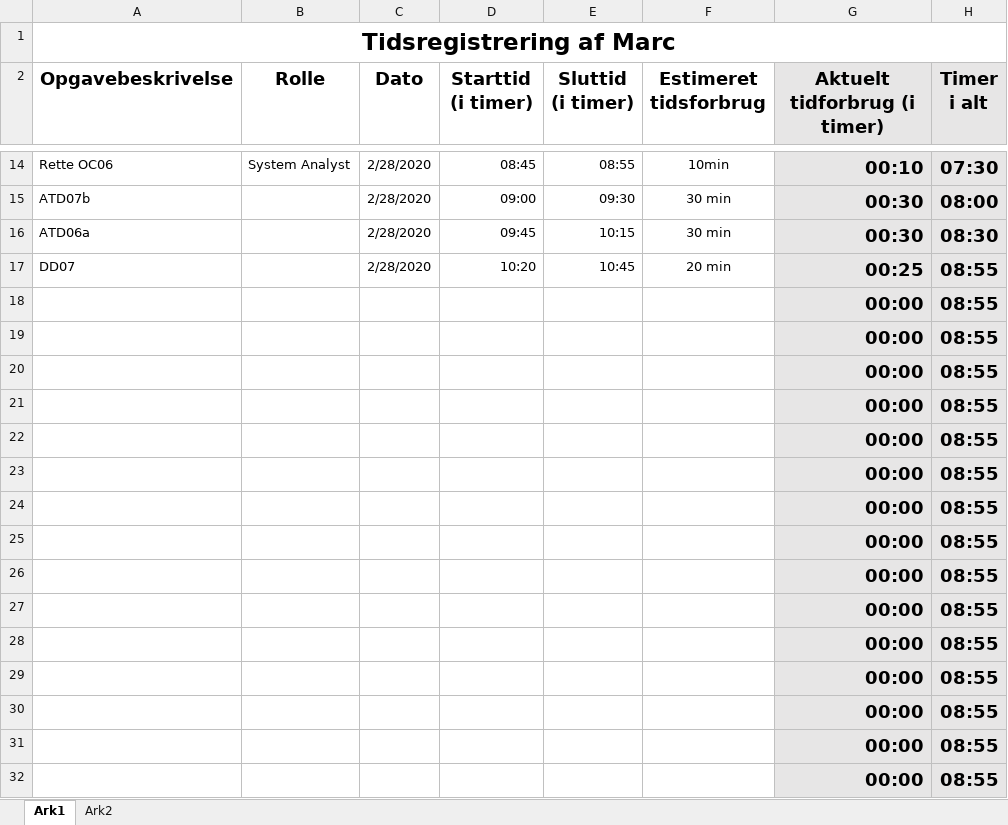
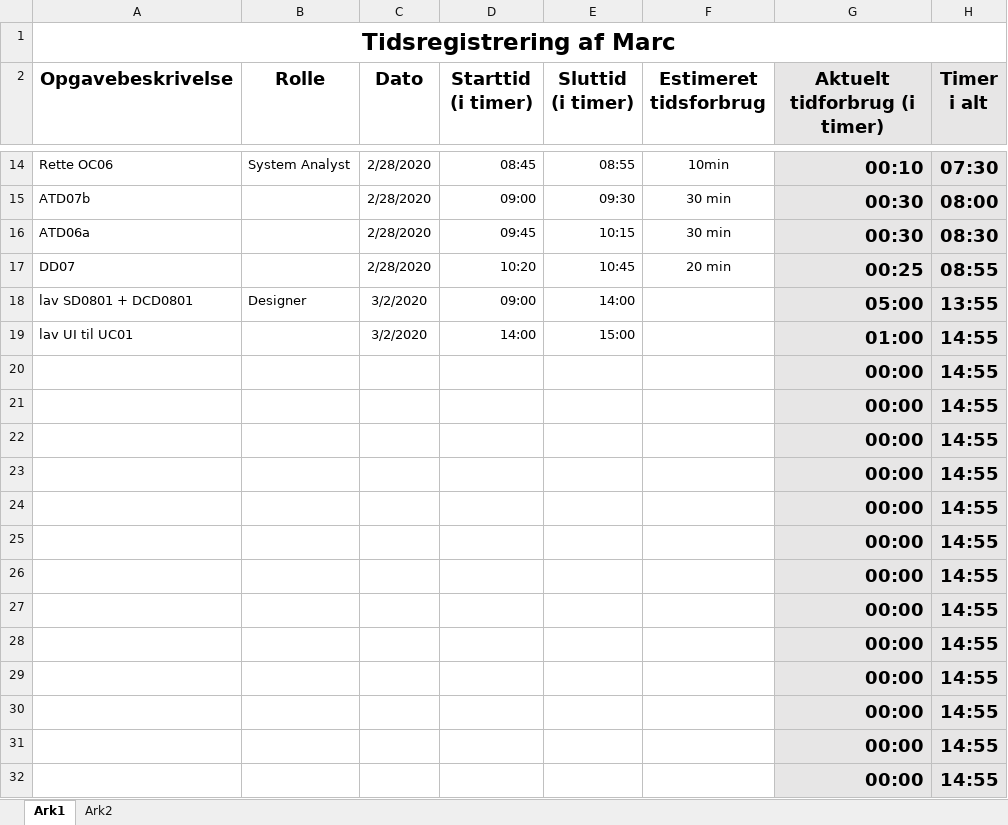
Before and after one commit to zealand-andp/HoeKulator, an Excel workbook: 08 Project Management/Tidsregistrering/PM19 Tidsregistrering af Marc.xlsx, sheet Ark1, drawn as a sheet; only a part is shown, gaps mark what is left out; values as stored, in another font and other column widths than the file's, no borders; charts and pictures not drawn; removed rows and columns are numbered as before the commit, all else as after; the diff names each change by its address in the sheet, - before the commit and + after, or states it on an @@ line.

Commit message:
Update PM19 Tidsregistrering af Marc.xlsx

```diff
--- a/08 Project Management/Tidsregistrering/PM19 Tidsregistrering af Marc.xlsx (sheet Ark1)
+++ b/08 Project Management/Tidsregistrering/PM19 Tidsregistrering af Marc.xlsx (sheet Ark1)
-row 18:  |  |  |  |  |  | 00:00 | 08:55
-row 19:  |  |  |  |  |  | 00:00 | 08:55
+row 18: lav SD0801 + DCD0801 | Designer | 3/2/2020 | 09:00 | 14:00 |  | 05:00 | 13:55
+row 19: lav UI til UC01 |  | 3/2/2020 | 14:00 | 15:00 |  | 01:00 | 14:55
-H20:H32 (Timer i alt): 08:55
+H20:H32 (Timer i alt): 14:55
```
